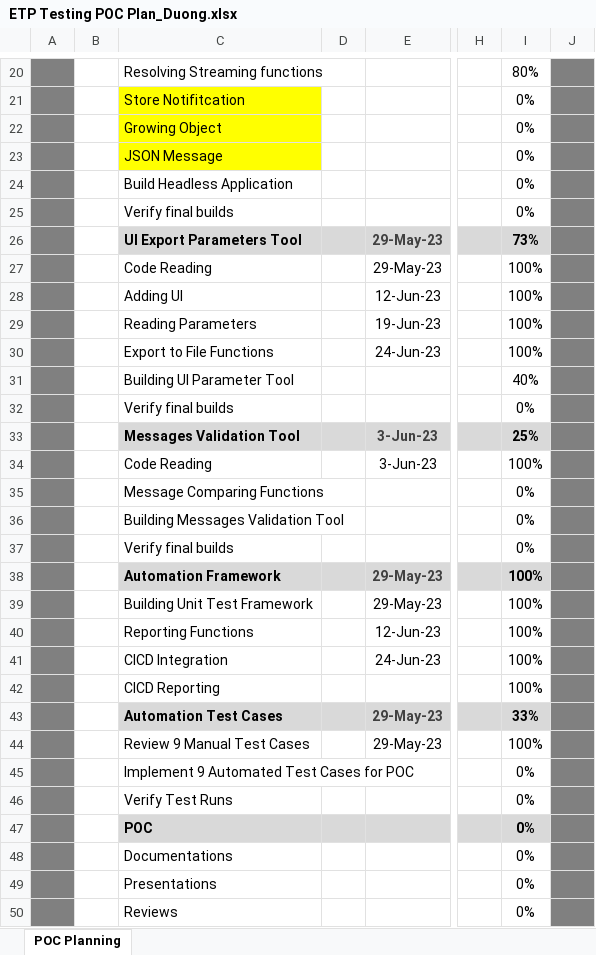
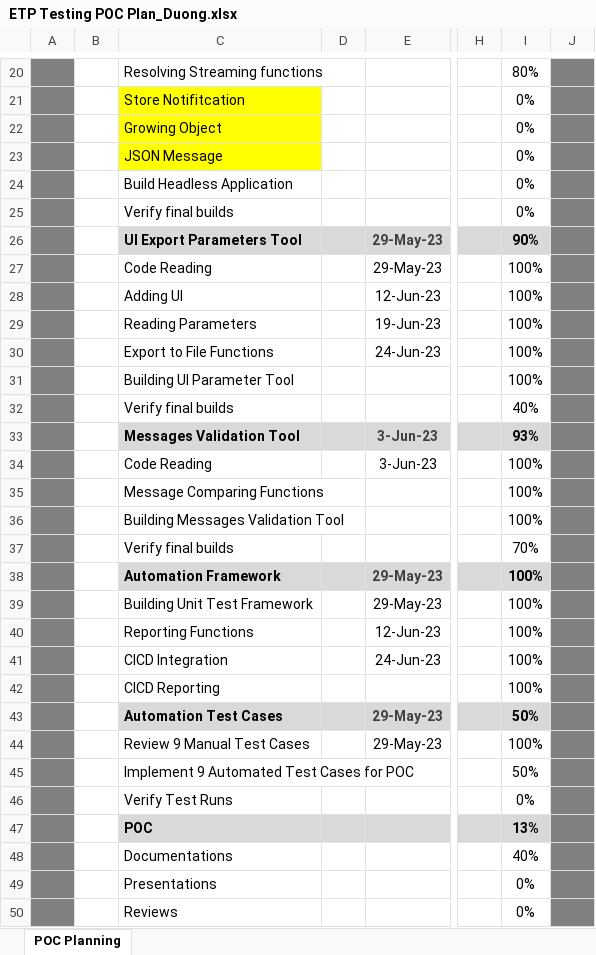
Before and after one commit to lsonduong/ETPServerTesting, an Excel workbook: ETP Testing POC Plan_Duong.xlsx, sheet POC Planning, drawn as a sheet; only a part is shown, gaps mark what is left out; values as stored, in another font and other column widths than the file's, no borders; charts and pictures and conditional formats not drawn; removed rows and columns are numbered as before the commit, all else as after; rows hold the shown columns only; the diff names each change by its address in the sheet, - before the commit and + after, or states it on an @@ line.

Commit message:
chore: update progress

```diff
--- a/ETP Testing POC Plan_Duong.xlsx (sheet POC Planning)
+++ b/ETP Testing POC Plan_Duong.xlsx (sheet POC Planning)
-I26: 73%
+I26: 90%
+row 31:  |  | Building UI Parameter Tool |  |  |  | 100%
-C32: Building UI Parameter Tool
+C32: Verify final builds
-row 32:  |  | Verify final builds |  |  |  | 0%
-I33: 25%
+I33: 93%
-I35:I36: 0%
+I35:I36: 100%
-I37: 0%
+I37: 70%
-I43: 33%
+I43: 50%
-I45: 0%
+I45: 50%
-I47: 0%
+I47: 13%
-I48: 0%
+I48: 40%
```
Also changed, not shown: formulas that keep their value.
